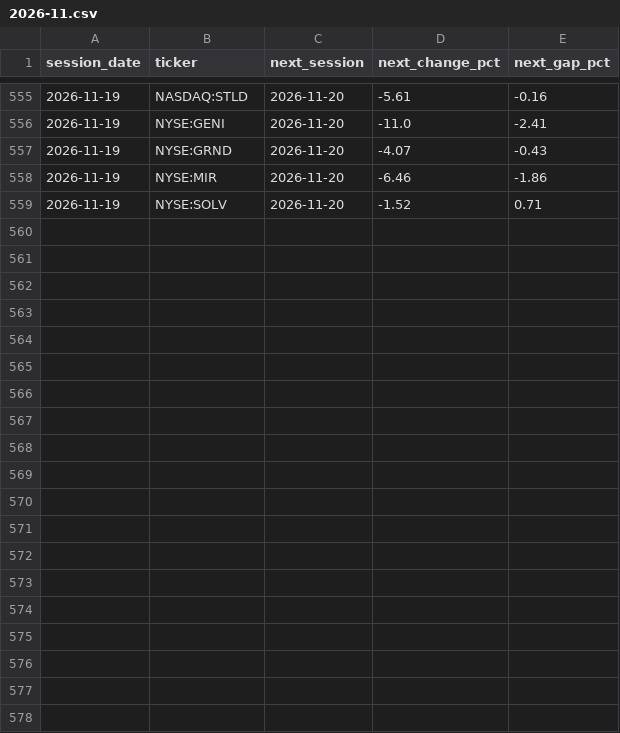
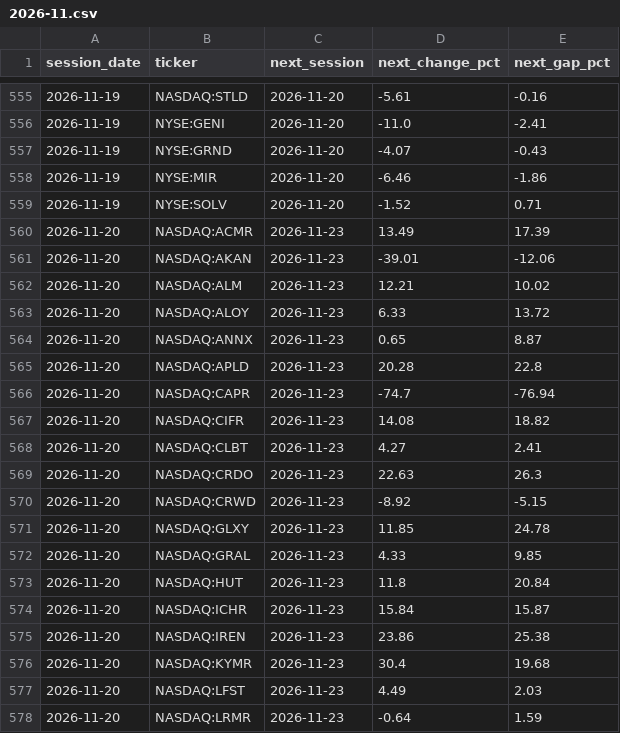
Before and after one commit to TheMrTBO/market-monitor, a CSV file: postmarket_next/2026/2026-11.csv, drawn as a sheet; only a part is shown, gaps mark what is left out; the diff covers the shown part only; the diff names each change by its address in the sheet, - before the commit and + after, or states it on an @@ line.

```diff
--- a/postmarket_next/2026/2026-11.csv
+++ b/postmarket_next/2026/2026-11.csv
+row 560: 2026-11-20 | NASDAQ:ACMR | 2026-11-23 | 13.49 | 17.39
+row 561: 2026-11-20 | NASDAQ:AKAN | 2026-11-23 | -39.01 | -12.06
+row 562: 2026-11-20 | NASDAQ:ALM | 2026-11-23 | 12.21 | 10.02
+row 563: 2026-11-20 | NASDAQ:ALOY | 2026-11-23 | 6.33 | 13.72
+row 564: 2026-11-20 | NASDAQ:ANNX | 2026-11-23 | 0.65 | 8.87
+row 565: 2026-11-20 | NASDAQ:APLD | 2026-11-23 | 20.28 | 22.8
+row 566: 2026-11-20 | NASDAQ:CAPR | 2026-11-23 | -74.7 | -76.94
+row 567: 2026-11-20 | NASDAQ:CIFR | 2026-11-23 | 14.08 | 18.82
+row 568: 2026-11-20 | NASDAQ:CLBT | 2026-11-23 | 4.27 | 2.41
+row 569: 2026-11-20 | NASDAQ:CRDO | 2026-11-23 | 22.63 | 26.3
+row 570: 2026-11-20 | NASDAQ:CRWD | 2026-11-23 | -8.92 | -5.15
+row 571: 2026-11-20 | NASDAQ:GLXY | 2026-11-23 | 11.85 | 24.78
+row 572: 2026-11-20 | NASDAQ:GRAL | 2026-11-23 | 4.33 | 9.85
+row 573: 2026-11-20 | NASDAQ:HUT | 2026-11-23 | 11.8 | 20.84
+row 574: 2026-11-20 | NASDAQ:ICHR | 2026-11-23 | 15.84 | 15.87
+row 575: 2026-11-20 | NASDAQ:IREN | 2026-11-23 | 23.86 | 25.38
+row 576: 2026-11-20 | NASDAQ:KYMR | 2026-11-23 | 30.4 | 19.68
+row 577: 2026-11-20 | NASDAQ:LFST | 2026-11-23 | 4.49 | 2.03
+row 578: 2026-11-20 | NASDAQ:LRMR | 2026-11-23 | -0.64 | 1.59
```
Also changed, not shown: 20 added rows elsewhere in this file, breadth_own_daily/2026/2026-11.csv, tv_breadth_daily/2026/2026-11.csv, 1 other file.
